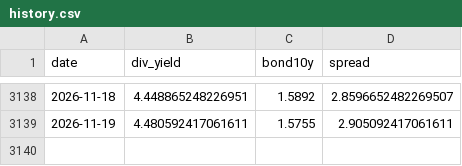
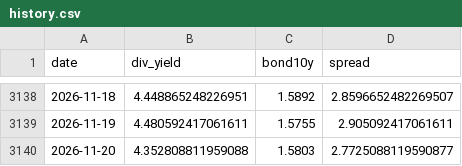
Before and after one commit to lc939710-star/512890-dashboard, a CSV file: history.csv, drawn as a sheet; only a part is shown, gaps mark what is left out; the diff names each change by its address in the sheet, - before the commit and + after, or states it on an @@ line.

```diff
--- a/history.csv
+++ b/history.csv
+row 3140: 2026-11-20 | 4.352808811959088 | 1.5803 | 2.7725088119590877
```
Also changed, not shown: 1 other file.
